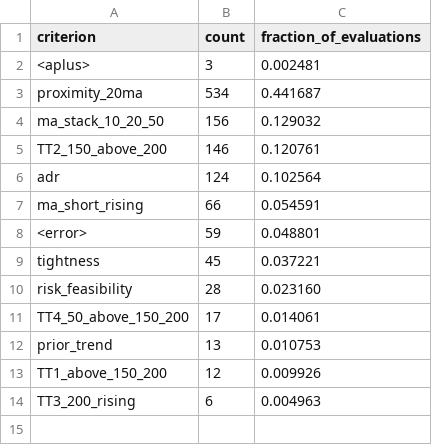
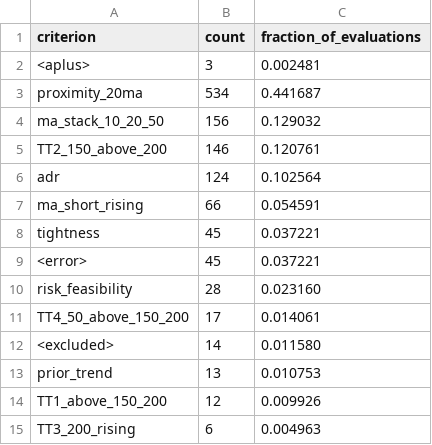
Before and after one commit to rwsmythe/swing-trading, a CSV file: research/finviz_pool_analysis/out/run_20260425/per_criterion_blockers.csv, drawn as a sheet.

Commit message:
data(research): D5 R1 — regenerate D3 artifacts with split <excluded> sentinel + git_dirty flag
Re-run of the Finviz-pool aggregator at SHA 69dcba7 (post-D5 R1 code
fixes). Differences from the original D3 commit:

- run_manifest.json adds harness_git_dirty (now correctly captured BEFORE
  output writing — value False, run from clean tree after stashing
  unrelated parallel-work modifications) and candidate_criteria_row_count
  (exact: 20,700) per the D1 §'Provenance commitments' contract.
- per_criterion_blockers.csv splits the previous <error>=59 row into
  <error>=45 (operational error rows) and <excluded>=14 (intentional
  exclusions). All criterion-level blocker counts unchanged.

All headline numbers unchanged: 14 qualifying runs, 1,209 evaluations,
3 A+, 249 watch, top blocker proximity_20ma=534. Zero consistency_warnings.

Then unstash unrelated parallel-work modifications.

```diff
--- a/research/finviz_pool_analysis/out/run_20260425/per_criterion_blockers.csv
+++ b/research/finviz_pool_analysis/out/run_20260425/per_criterion_blockers.csv
@@ -7,6 +7,7 @@ adr,124,0.102564
 ma_short_rising,66,0.054591
-<error>,59,0.048801
 tightness,45,0.037221
+<error>,45,0.037221
 risk_feasibility,28,0.023160
 TT4_50_above_150_200,17,0.014061
+<excluded>,14,0.011580
 prior_trend,13,0.010753
```
Also changed, not shown: 1 other file.
